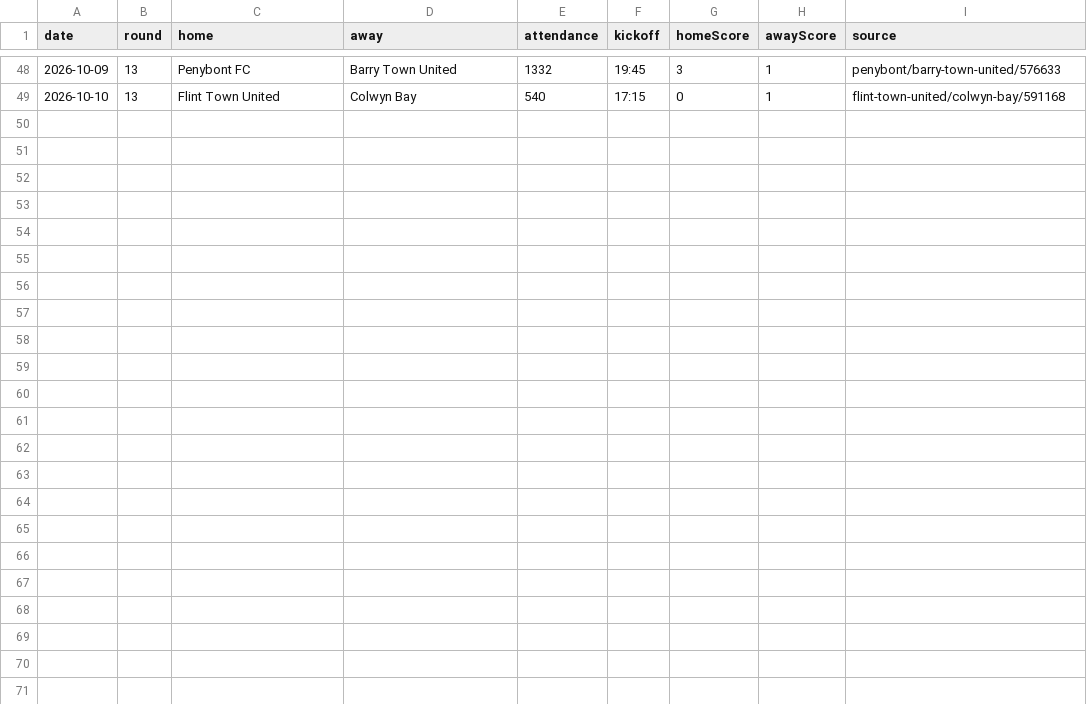
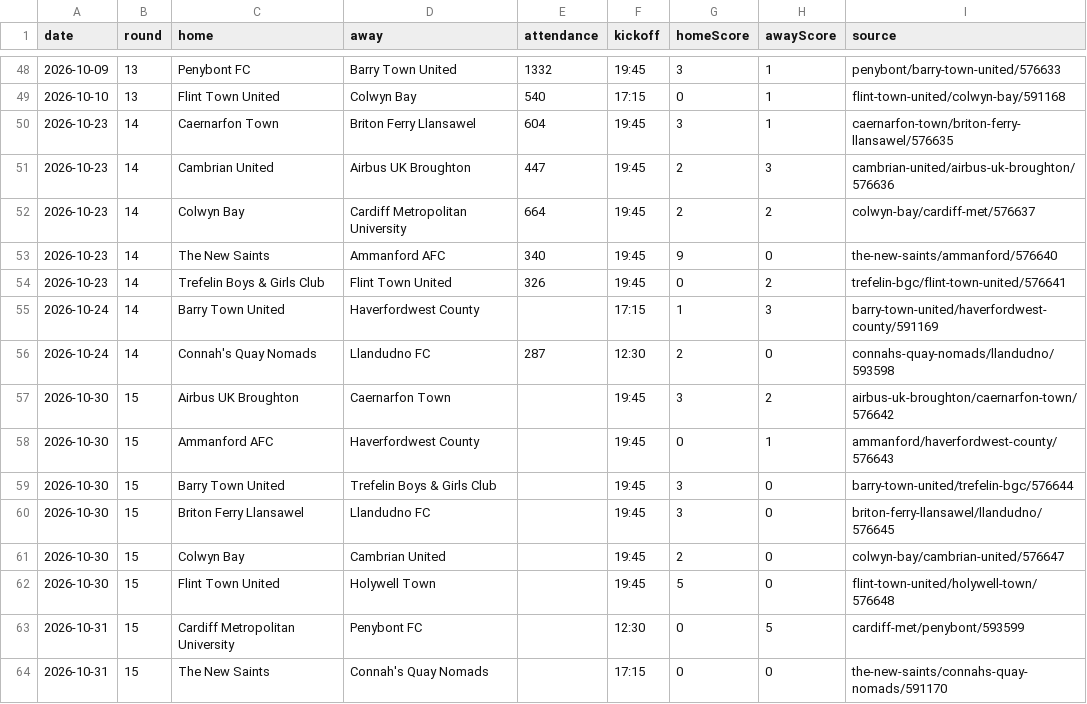
Before and after one commit to Intelleqtai/everything-welsh-football, a CSV file: 2026-27/data/new-matches.csv, drawn as a sheet; only a part is shown, gaps mark what is left out.

Commit message:
Refresh all attendance analysis through round 15 and show Penybont without Bash

```diff
--- a/2026-27/data/new-matches.csv
+++ b/2026-27/data/new-matches.csv
@@ -49 +49,16 @@ date,round,home,away,attendance,kickoff,homeScore,awayScore,source
 2026-10-10,13,Flint Town United,Colwyn Bay,540,17:15,0,1,flint-town-united/colwyn-bay/591168
+2026-10-23,14,Caernarfon Town,Briton Ferry Llansawel,604,19:45,3,1,caernarfon-town/briton-ferry-llansawel/576635
+2026-10-23,14,Cambrian United,Airbus UK Broughton,447,19:45,2,3,cambrian-united/airbus-uk-broughton/576636
+2026-10-23,14,Colwyn Bay,Cardiff Metropolitan University,664,19:45,2,2,colwyn-bay/cardiff-met/576637
+2026-10-23,14,The New Saints,Ammanford AFC,340,19:45,9,0,the-new-saints/ammanford/576640
+2026-10-23,14,Trefelin Boys & Girls Club,Flint Town United,326,19:45,0,2,trefelin-bgc/flint-town-united/576641
+2026-10-24,14,Barry Town United,Haverfordwest County,,17:15,1,3,barry-town-united/haverfordwest-county/591169
+2026-10-24,14,Connah's Quay Nomads,Llandudno FC,287,12:30,2,0,connahs-quay-nomads/llandudno/593598
+2026-10-30,15,Airbus UK Broughton,Caernarfon Town,,19:45,3,2,airbus-uk-broughton/caernarfon-town/576642
+2026-10-30,15,Ammanford AFC,Haverfordwest County,,19:45,0,1,ammanford/haverfordwest-county/576643
+2026-10-30,15,Barry Town United,Trefelin Boys & Girls Club,,19:45,3,0,barry-town-united/trefelin-bgc/576644
+2026-10-30,15,Briton Ferry Llansawel,Llandudno FC,,19:45,3,0,briton-ferry-llansawel/llandudno/576645
+2026-10-30,15,Colwyn Bay,Cambrian United,,19:45,2,0,colwyn-bay/cambrian-united/576647
+2026-10-30,15,Flint Town United,Holywell Town,,19:45,5,0,flint-town-united/holywell-town/576648
+2026-10-31,15,Cardiff Metropolitan University,Penybont FC,,12:30,0,5,cardiff-met/penybont/593599
+2026-10-31,15,The New Saints,Connah's Quay Nomads,,17:15,0,0,the-new-saints/connahs-quay-nomads/591170
```
Also changed, not shown: 23 other files.
